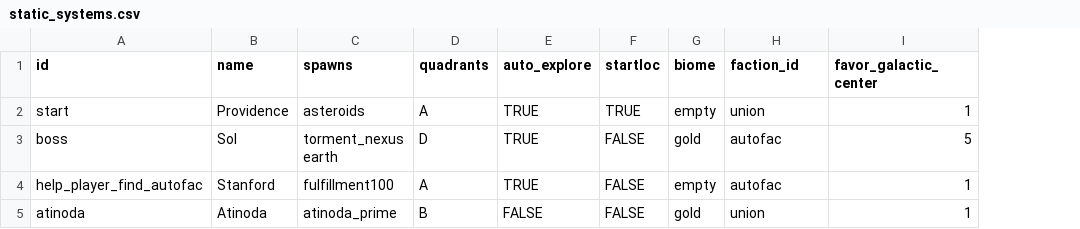
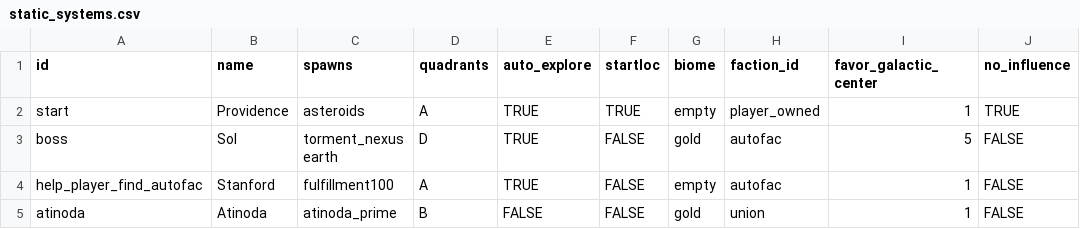
Before and after one commit to EamonnMR/galactic-night, a CSV file: data/static_systems.csv, drawn as a sheet; the diff names each change by its address in the sheet, - before the commit and + after, or states it on an @@ line.

Commit message:
Systems you build in will now show up green on the map

```diff
--- a/data/static_systems.csv
+++ b/data/static_systems.csv
+column J (no_influence), rows 2-5: TRUE | FALSE | FALSE | FALSE
-H2 (faction_id): union
+H2 (faction_id): player_owned
```
Also changed, not shown: 8 other files.
